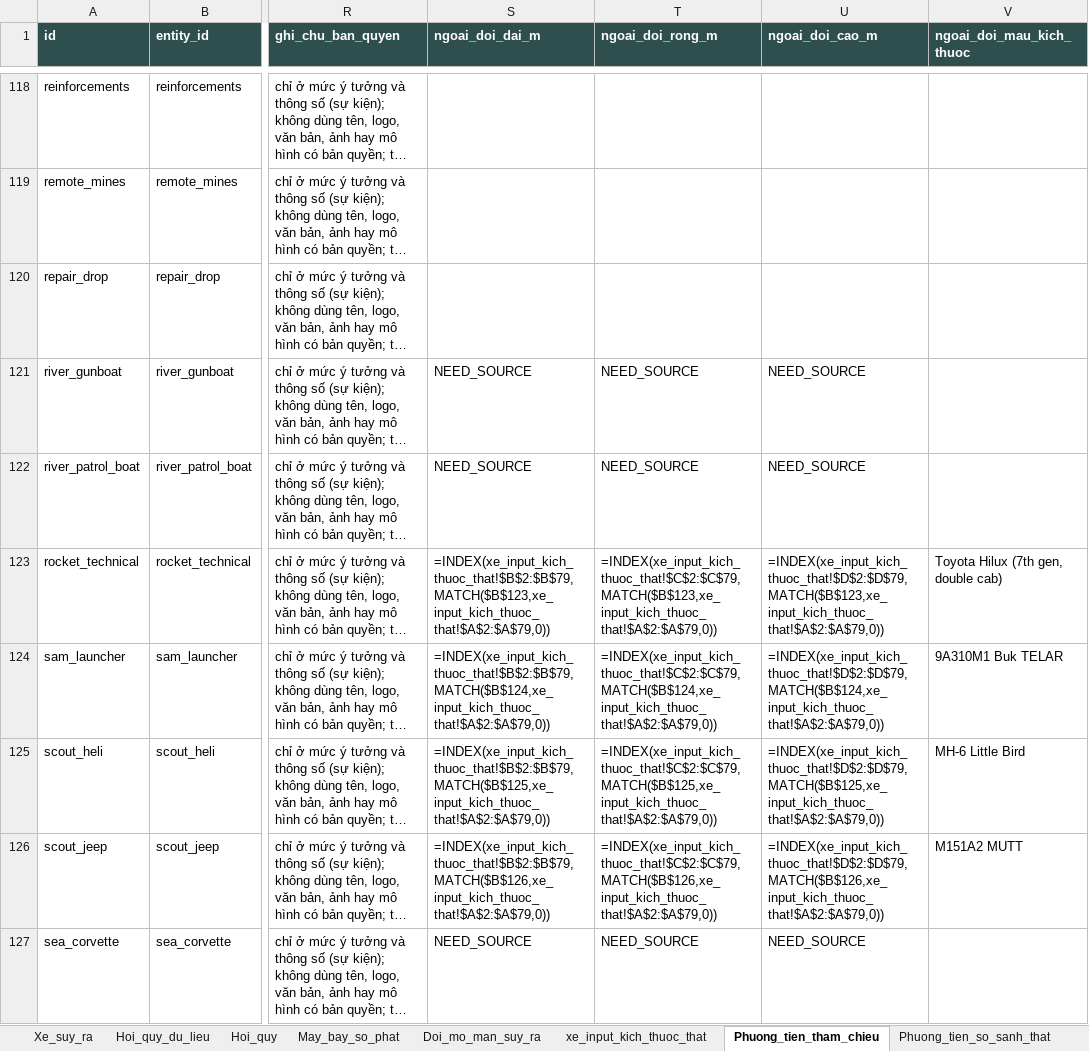
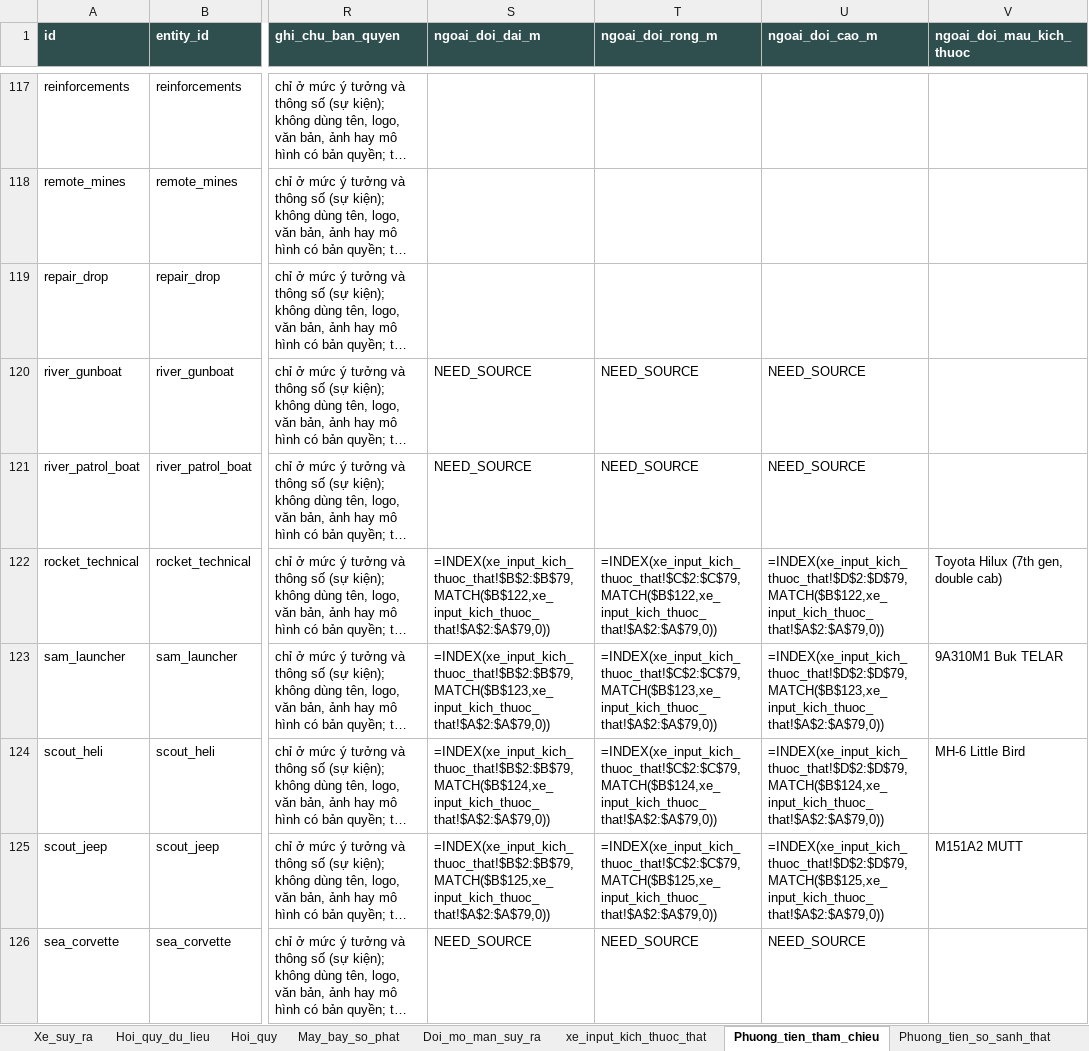
Before and after one commit to Winka173/machine-bridage, an Excel workbook: Docs/export/current/01_chien_dau.xlsx, sheet Phuong_tien_tham_chieu, drawn as a sheet; only a part is shown, gaps mark what is left out; long unchanged cells end in …; values as stored, in another font and other column widths than the file's, no borders; formulas without a stored value are shown as written; addresses are those after the commit; the diff covers the shown part only; the diff names each change by its address in the sheet, - before the commit and + after, or states it on an @@ line.

```diff
--- a/Docs/export/current/01_chien_dau.xlsx (sheet Phuong_tien_tham_chieu)
+++ b/Docs/export/current/01_chien_dau.xlsx (sheet Phuong_tien_tham_chieu)
-S122 (ngoai_doi_dai_m): =INDEX(xe_input_kich_thuoc_that!$B$2:$B$79,MATCH($B$123,xe_input_kich_thuoc_that!$A$2:$A$79,0))
+S122 (ngoai_doi_dai_m): =INDEX(xe_input_kich_thuoc_that!$B$2:$B$79,MATCH($B$122,xe_input_kich_thuoc_that!$A$2:$A$79,0))
-T122 (ngoai_doi_rong_m): =INDEX(xe_input_kich_thuoc_that!$C$2:$C$79,MATCH($B$123,xe_input_kich_thuoc_that!$A$2:$A$79,0))
+T122 (ngoai_doi_rong_m): =INDEX(xe_input_kich_thuoc_that!$C$2:$C$79,MATCH($B$122,xe_input_kich_thuoc_that!$A$2:$A$79,0))
-U122 (ngoai_doi_cao_m): =INDEX(xe_input_kich_thuoc_that!$D$2:$D$79,MATCH($B$123,xe_input_kich_thuoc_that!$A$2:$A$79,0))
+U122 (ngoai_doi_cao_m): =INDEX(xe_input_kich_thuoc_that!$D$2:$D$79,MATCH($B$122,xe_input_kich_thuoc_that!$A$2:$A$79,0))
-S123 (ngoai_doi_dai_m): =INDEX(xe_input_kich_thuoc_that!$B$2:$B$79,MATCH($B$124,xe_input_kich_thuoc_that!$A$2:$A$79,0))
+S123 (ngoai_doi_dai_m): =INDEX(xe_input_kich_thuoc_that!$B$2:$B$79,MATCH($B$123,xe_input_kich_thuoc_that!$A$2:$A$79,0))
-T123 (ngoai_doi_rong_m): =INDEX(xe_input_kich_thuoc_that!$C$2:$C$79,MATCH($B$124,xe_input_kich_thuoc_that!$A$2:$A$79,0))
+T123 (ngoai_doi_rong_m): =INDEX(xe_input_kich_thuoc_that!$C$2:$C$79,MATCH($B$123,xe_input_kich_thuoc_that!$A$2:$A$79,0))
-U123 (ngoai_doi_cao_m): =INDEX(xe_input_kich_thuoc_that!$D$2:$D$79,MATCH($B$124,xe_input_kich_thuoc_that!$A$2:$A$79,0))
+U123 (ngoai_doi_cao_m): =INDEX(xe_input_kich_thuoc_that!$D$2:$D$79,MATCH($B$123,xe_input_kich_thuoc_that!$A$2:$A$79,0))
-S124 (ngoai_doi_dai_m): =INDEX(xe_input_kich_thuoc_that!$B$2:$B$79,MATCH($B$125,xe_input_kich_thuoc_that!$A$2:$A$79,0))
+S124 (ngoai_doi_dai_m): =INDEX(xe_input_kich_thuoc_that!$B$2:$B$79,MATCH($B$124,xe_input_kich_thuoc_that!$A$2:$A$79,0))
-T124 (ngoai_doi_rong_m): =INDEX(xe_input_kich_thuoc_that!$C$2:$C$79,MATCH($B$125,xe_input_kich_thuoc_that!$A$2:$A$79,0))
+T124 (ngoai_doi_rong_m): =INDEX(xe_input_kich_thuoc_that!$C$2:$C$79,MATCH($B$124,xe_input_kich_thuoc_that!$A$2:$A$79,0))
-U124 (ngoai_doi_cao_m): =INDEX(xe_input_kich_thuoc_that!$D$2:$D$79,MATCH($B$125,xe_input_kich_thuoc_that!$A$2:$A$79,0))
+U124 (ngoai_doi_cao_m): =INDEX(xe_input_kich_thuoc_that!$D$2:$D$79,MATCH($B$124,xe_input_kich_thuoc_that!$A$2:$A$79,0))
-S125 (ngoai_doi_dai_m): =INDEX(xe_input_kich_thuoc_that!$B$2:$B$79,MATCH($B$126,xe_input_kich_thuoc_that!$A$2:$A$79,0))
+S125 (ngoai_doi_dai_m): =INDEX(xe_input_kich_thuoc_that!$B$2:$B$79,MATCH($B$125,xe_input_kich_thuoc_that!$A$2:$A$79,0))
-T125 (ngoai_doi_rong_m): =INDEX(xe_input_kich_thuoc_that!$C$2:$C$79,MATCH($B$126,xe_input_kich_thuoc_that!$A$2:$A$79,0))
+T125 (ngoai_doi_rong_m): =INDEX(xe_input_kich_thuoc_that!$C$2:$C$79,MATCH($B$125,xe_input_kich_thuoc_that!$A$2:$A$79,0))
-U125 (ngoai_doi_cao_m): =INDEX(xe_input_kich_thuoc_that!$D$2:$D$79,MATCH($B$126,xe_input_kich_thuoc_that!$A$2:$A$79,0))
+U125 (ngoai_doi_cao_m): =INDEX(xe_input_kich_thuoc_that!$D$2:$D$79,MATCH($B$125,xe_input_kich_thuoc_that!$A$2:$A$79,0))
```
Also changed, not shown: 1 removed row and 141 edited cells elsewhere in this sheet, sheet Phuong_tien_so_sanh_that, sheet Xe_suy_ra, sheet Hoi_quy_du_lieu, sheet Xe, sheet May_bay_so_phat, sheet Khac_che, 5 more sheets, other sheet tabs, Docs/export/current/00_index.xlsx, Docs/export/current/02_boss.xlsx, 14 other files.
